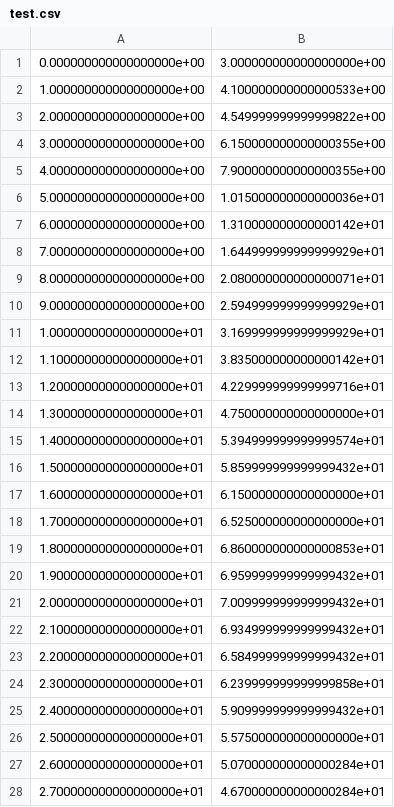
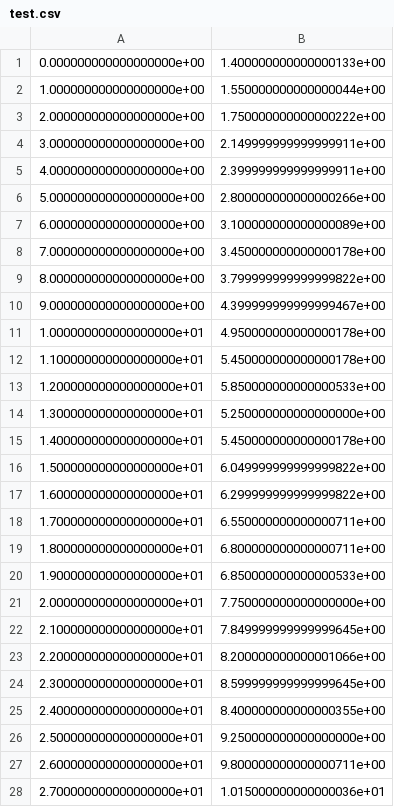
Before and after one commit to sirikonanoor/polygence_covid19, a CSV file: csvfiles/test.csv, drawn as a sheet; only a part is shown; the diff covers the shown part only.

```diff
--- a/csvfiles/test.csv
+++ b/csvfiles/test.csv
@@ -1,28 +1,28 @@
-0.000000000000000000e+00,3.000000000000000000e+00
-1.000000000000000000e+00,4.100000000000000533e+00
-2.000000000000000000e+00,4.549999999999999822e+00
-3.000000000000000000e+00,6.150000000000000355e+00
-4.000000000000000000e+00,7.900000000000000355e+00
-5.000000000000000000e+00,1.015000000000000036e+01
-6.000000000000000000e+00,1.310000000000000142e+01
-7.000000000000000000e+00,1.644999999999999929e+01
-8.000000000000000000e+00,2.080000000000000071e+01
-9.000000000000000000e+00,2.594999999999999929e+01
-1.000000000000000000e+01,3.169999999999999929e+01
-1.100000000000000000e+01,3.835000000000000142e+01
-1.200000000000000000e+01,4.229999999999999716e+01
-1.300000000000000000e+01,4.750000000000000000e+01
-1.400000000000000000e+01,5.394999999999999574e+01
-1.500000000000000000e+01,5.859999999999999432e+01
-1.600000000000000000e+01,6.150000000000000000e+01
-1.700000000000000000e+01,6.525000000000000000e+01
-1.800000000000000000e+01,6.860000000000000853e+01
-1.900000000000000000e+01,6.959999999999999432e+01
-2.000000000000000000e+01,7.009999999999999432e+01
-2.100000000000000000e+01,6.934999999999999432e+01
-2.200000000000000000e+01,6.584999999999999432e+01
-2.300000000000000000e+01,6.239999999999999858e+01
-2.400000000000000000e+01,5.909999999999999432e+01
-2.500000000000000000e+01,5.575000000000000000e+01
-2.600000000000000000e+01,5.070000000000000284e+01
-2.700000000000000000e+01,4.670000000000000284e+01
+0.000000000000000000e+00,1.400000000000000133e+00
+1.000000000000000000e+00,1.550000000000000044e+00
+2.000000000000000000e+00,1.750000000000000222e+00
+3.000000000000000000e+00,2.149999999999999911e+00
+4.000000000000000000e+00,2.399999999999999911e+00
+5.000000000000000000e+00,2.800000000000000266e+00
+6.000000000000000000e+00,3.100000000000000089e+00
+7.000000000000000000e+00,3.450000000000000178e+00
+8.000000000000000000e+00,3.799999999999999822e+00
+9.000000000000000000e+00,4.399999999999999467e+00
+1.000000000000000000e+01,4.950000000000000178e+00
+1.100000000000000000e+01,5.450000000000000178e+00
+1.200000000000000000e+01,5.850000000000000533e+00
+1.300000000000000000e+01,5.250000000000000000e+00
+1.400000000000000000e+01,5.450000000000000178e+00
+1.500000000000000000e+01,6.049999999999999822e+00
+1.600000000000000000e+01,6.299999999999999822e+00
+1.700000000000000000e+01,6.550000000000000711e+00
+1.800000000000000000e+01,6.800000000000000711e+00
+1.900000000000000000e+01,6.850000000000000533e+00
+2.000000000000000000e+01,7.750000000000000000e+00
+2.100000000000000000e+01,7.849999999999999645e+00
+2.200000000000000000e+01,8.200000000000001066e+00
+2.300000000000000000e+01,8.599999999999999645e+00
+2.400000000000000000e+01,8.400000000000000355e+00
+2.500000000000000000e+01,9.250000000000000000e+00
+2.600000000000000000e+01,9.800000000000000711e+00
+2.700000000000000000e+01,1.015000000000000036e+01
```
Also changed, not shown: 72 edited cells elsewhere in this file, csvfiles/fig.1a.csv, 12 other files.
